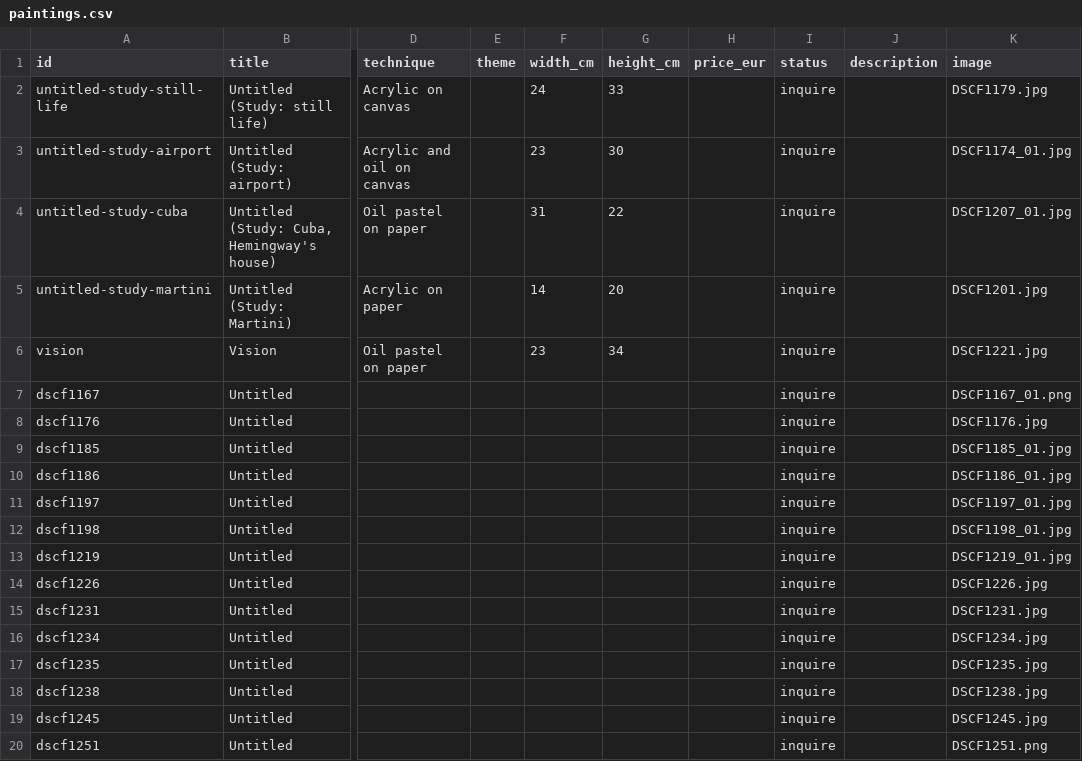
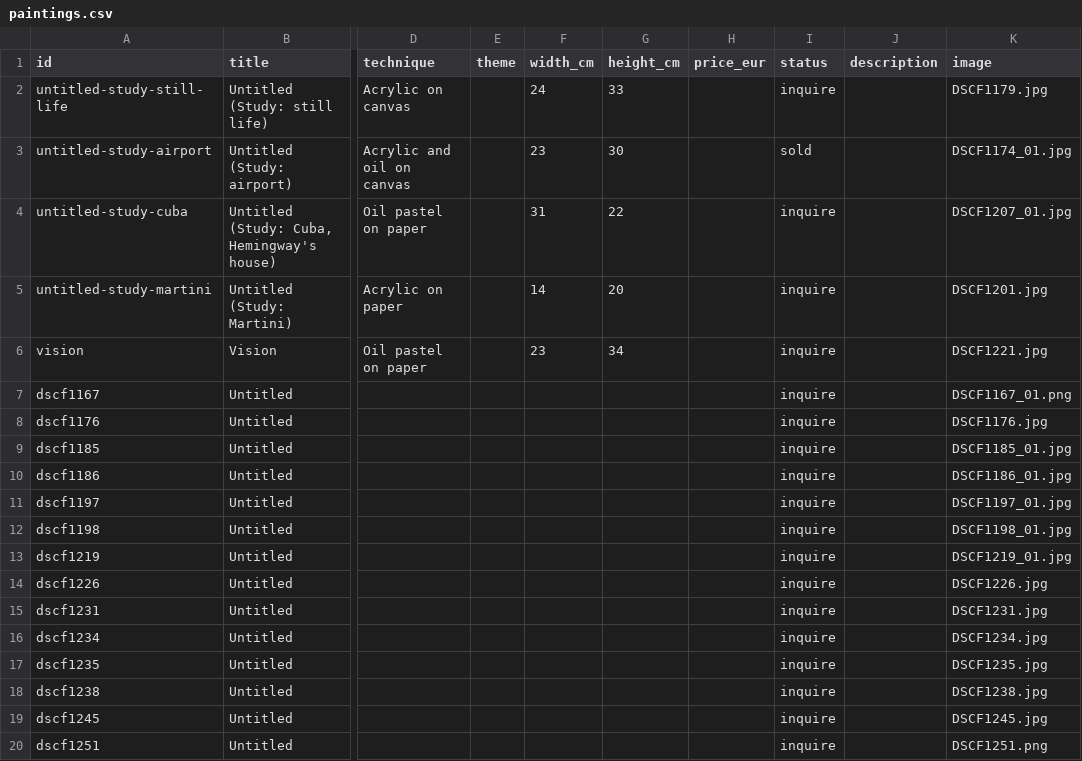
Before and after one commit to roniluokkamaki-lgtm/nettisivut, a CSV file: data/paintings.csv, drawn as a sheet; only a part is shown, gaps mark what is left out; the diff names each change by its address in the sheet, - before the commit and + after, or states it on an @@ line.

```diff
--- a/data/paintings.csv
+++ b/data/paintings.csv
-I3 (status): inquire
+I3 (status): sold
```
Also changed, not shown: 1 other file.
